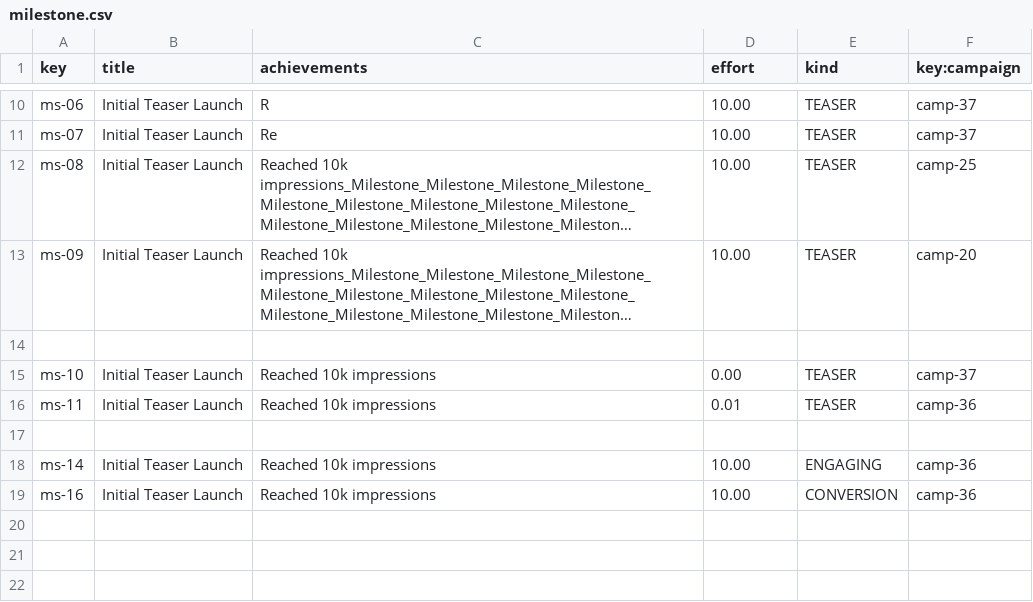
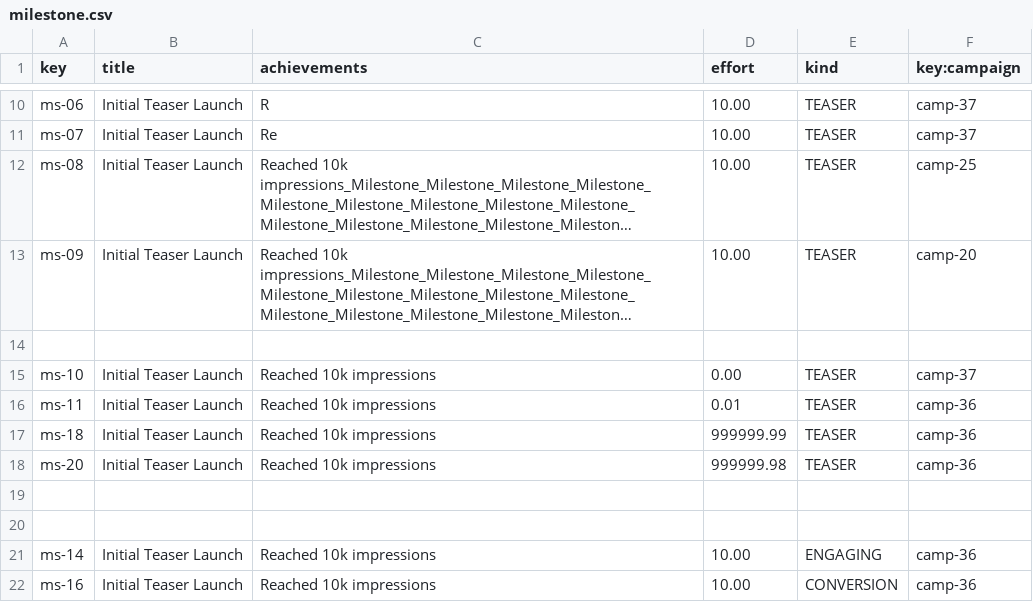
Before and after one commit to MML9796/Acme-Starters-C, a CSV file: src/main/resources/WEB-INF/data/sample/batch-01/milestone.csv, drawn as a sheet; only a part is shown, gaps mark what is left out; long unchanged cells end in …; the diff names each change by its address in the sheet, - before the commit and + after, or states it on an @@ line.

```diff
--- a/src/main/resources/WEB-INF/data/sample/batch-01/milestone.csv
+++ b/src/main/resources/WEB-INF/data/sample/batch-01/milestone.csv
+row 17: ms-18 | Initial Teaser Launch | Reached 10k impressions | 999999.99 | TEASER | camp-36
+row 18: ms-20 | Initial Teaser Launch | Reached 10k impressions | 999999.98 | TEASER | camp-36
+row 19: (empty)
```
Also changed, not shown: 13 other files.
